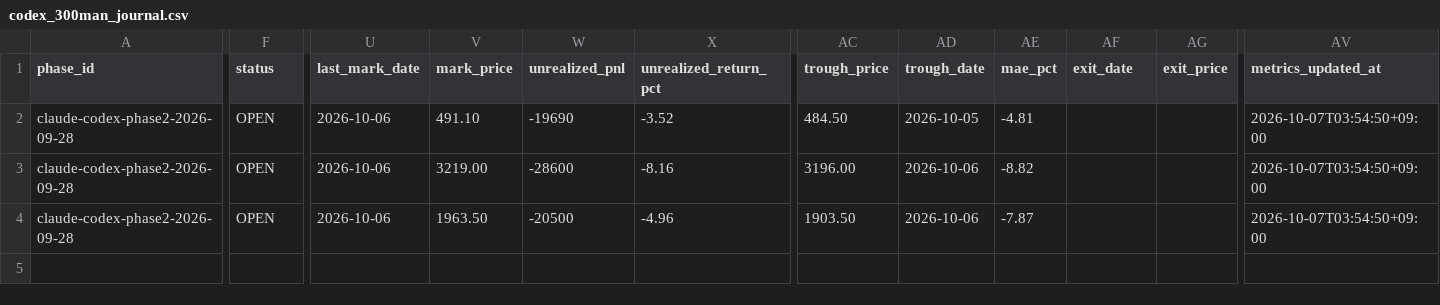
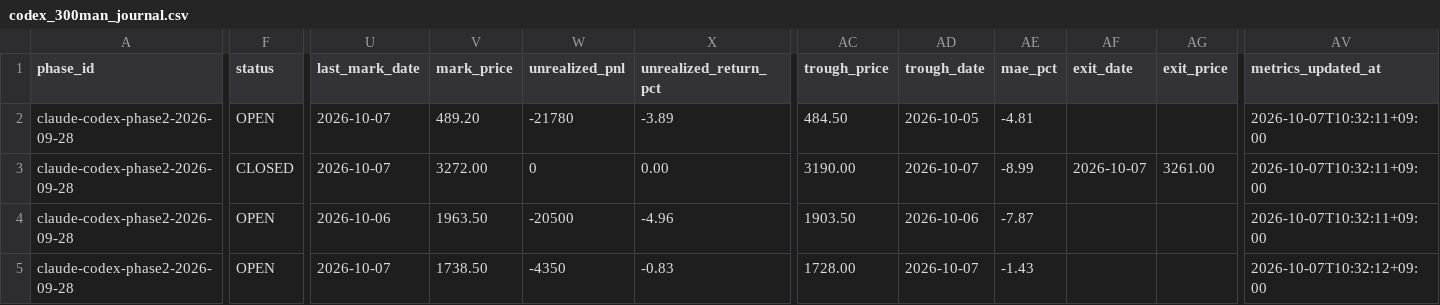
Before and after one commit to MANDAI0571/stock-news-monitor, a CSV file: data/codex_300man_journal.csv, drawn as a sheet; only a part is shown, gaps mark what is left out; rows hold the shown columns only; the diff covers the shown part only; the diff names each change by its address in the sheet, - before the commit and + after, or states it on an @@ line.

```diff
--- a/data/codex_300man_journal.csv
+++ b/data/codex_300man_journal.csv
-U2:U3 (last_mark_date): 2026-10-06
+U2:U3 (last_mark_date): 2026-10-07
-V2 (mark_price): 491.10
+V2 (mark_price): 489.20
-W2 (unrealized_pnl): -19690
+W2 (unrealized_pnl): -21780
-X2 (unrealized_return_pct): -3.52
+X2 (unrealized_return_pct): -3.89
-AV2:AV4 (metrics_updated_at): 2026-10-07T03:54:50+09:00
+AV2:AV4 (metrics_updated_at): 2026-10-07T10:32:11+09:00
-F3 (status): OPEN
+F3 (status): CLOSED
-V3 (mark_price): 3219.00
+V3 (mark_price): 3272.00
-W3 (unrealized_pnl): -28600
+W3 (unrealized_pnl): 0
-X3 (unrealized_return_pct): -8.16
+X3 (unrealized_return_pct): 0.00
-AC3 (trough_price): 3196.00
+AC3 (trough_price): 3190.00
-AD3 (trough_date): 2026-10-06
+AD3 (trough_date): 2026-10-07
-AE3 (mae_pct): -8.82
+AE3 (mae_pct): -8.99
-AF3 (exit_date): (empty)
+AF3 (exit_date): 2026-10-07
-AG3 (exit_price): (empty)
+AG3 (exit_price): 3261.00
+row 5: claude-codex-phase2-2026-09-28 | OPEN | 2026-10-07 | 1738.50 | -4350 | -0.83 | 1728.00 | 2026-10-07 | -1.43 |  |  | 2026-10-07T10:32:12+09:00
```
Also changed, not shown: 10 edited cells elsewhere in this file, data/claude_300man_daily_monitor.csv, data/claude_300man_entry_shadow.csv, 13 other files.
